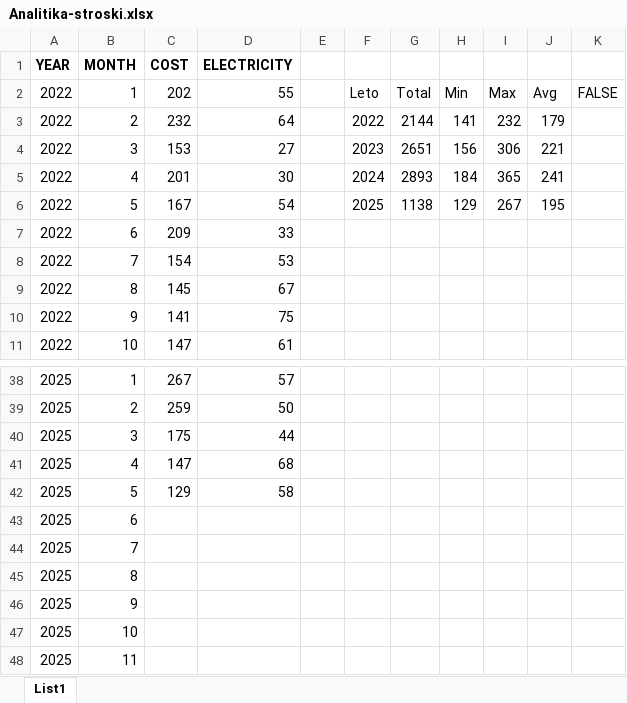
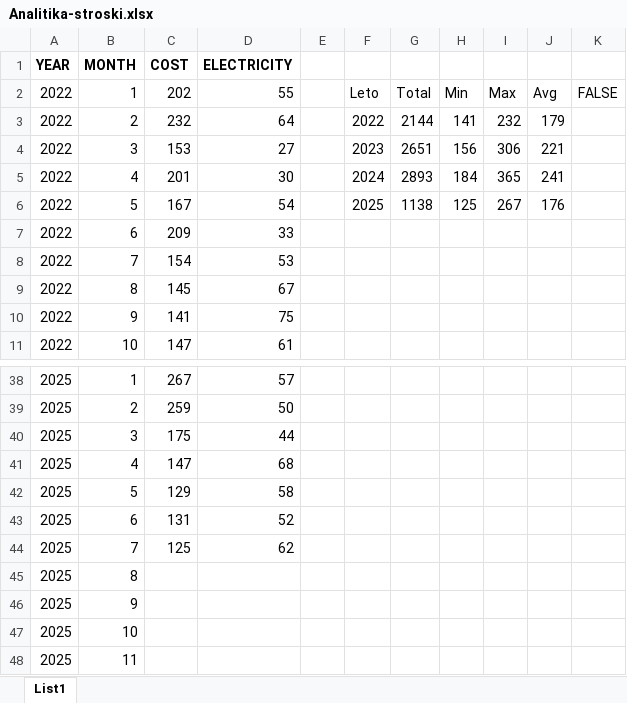
Before and after one commit to ora666/streamlit, an Excel workbook: vic/Analitika-stroski.xlsx, sheet List1, drawn as a sheet; only a part is shown, gaps mark what is left out; values as stored, in another font and other column widths than the file's, no borders; the diff names each change by its address in the sheet, - before the commit and + after, or states it on an @@ line.

Commit message:
Update Analitika-stroski.xlsx
Dopisal stroške za julij in avgust 2025

```diff
--- a/vic/Analitika-stroski.xlsx (sheet List1)
+++ b/vic/Analitika-stroski.xlsx (sheet List1)
-H6: 129
+H6: 125
-J6: 195
+J6: 176
-C43 (COST): (empty)
+C43 (COST): 131
-D43 (ELECTRICITY): (empty)
+D43 (ELECTRICITY): 52
-C44 (COST): (empty)
+C44 (COST): 125
-D44 (ELECTRICITY): (empty)
+D44 (ELECTRICITY): 62
```
